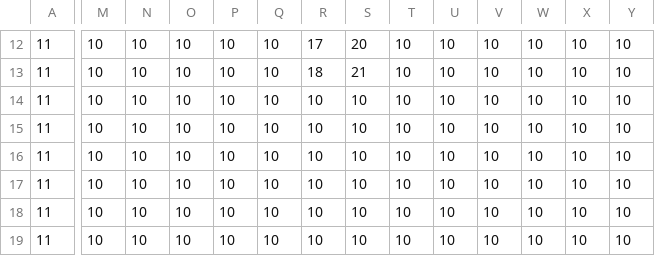
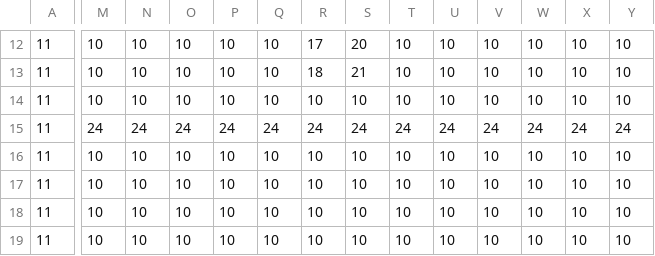
Before and after one commit to hiwatashi-michiya/TD1_4, a CSV file: Resources/mapEasy.csv, drawn as a sheet; only a part is shown, gaps mark what is left out; the diff covers the shown part only; the diff names each change by its address in the sheet, - before the commit and + after, or states it on an @@ line.

```diff
--- a/Resources/mapEasy.csv
+++ b/Resources/mapEasy.csv
-M15: 10
+M15: 24
-N15: 10
+N15: 24
-O15: 10
+O15: 24
-P15: 10
+P15: 24
-Q15: 10
+Q15: 24
-R15: 10
+R15: 24
-S15: 10
+S15: 24
-T15: 10
+T15: 24
-U15: 10
+U15: 24
-V15: 10
+V15: 24
-W15: 10
+W15: 24
-X15: 10
+X15: 24
-Y15: 10
+Y15: 24
```
Also changed, not shown: 3 edited cells elsewhere in this file, 2 other files.
